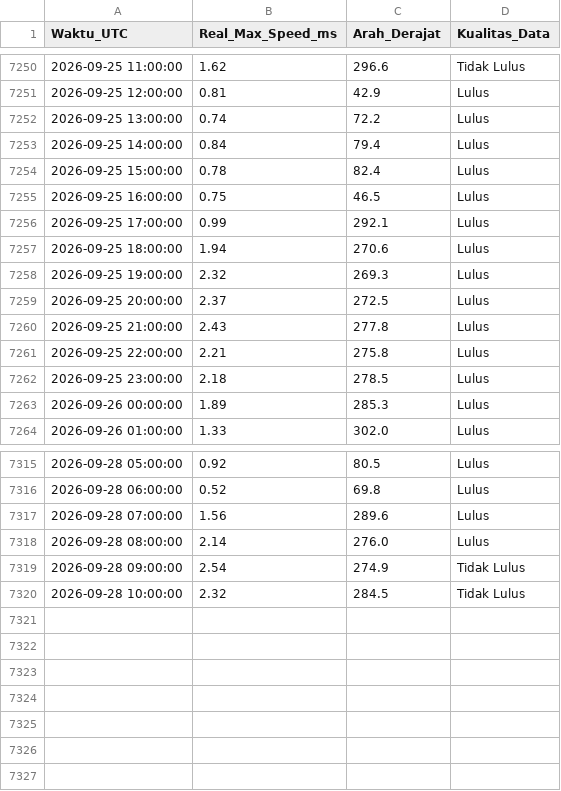
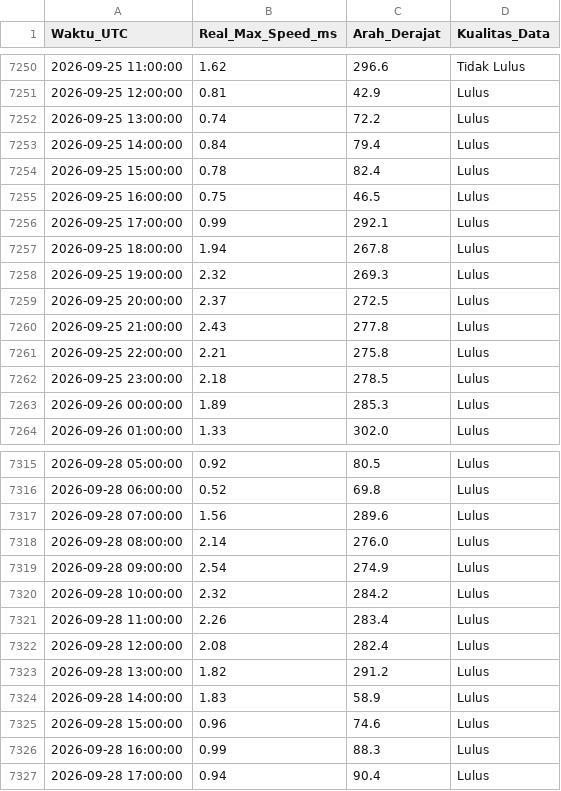
Before and after one commit to Umarhaidaralfaruq/MARLIN-Marine-Current-Intelligence-System, a CSV file: Hasil_Validasi/Validasi_Real_Max_12H.csv, drawn as a sheet; only a part is shown, gaps mark what is left out.

```diff
--- a/Hasil_Validasi/Validasi_Real_Max_12H.csv
+++ b/Hasil_Validasi/Validasi_Real_Max_12H.csv
@@ -7256,3 +7256,3 @@ Waktu_UTC,Real_Max_Speed_ms,Arah_Derajat,Kualitas_Data
 2026-09-25 17:00:00,0.99,292.1,Lulus
-2026-09-25 18:00:00,1.94,270.6,Lulus
+2026-09-25 18:00:00,1.94,267.8,Lulus
 2026-09-25 19:00:00,2.32,269.3,Lulus
@@ -7318,3 +7318,10 @@ Waktu_UTC,Real_Max_Speed_ms,Arah_Derajat,Kualitas_Data
 2026-09-28 08:00:00,2.14,276.0,Lulus
-2026-09-28 09:00:00,2.54,274.9,Tidak Lulus
-2026-09-28 10:00:00,2.32,284.5,Tidak Lulus
+2026-09-28 09:00:00,2.54,274.9,Lulus
+2026-09-28 10:00:00,2.32,284.2,Lulus
+2026-09-28 11:00:00,2.26,283.4,Lulus
+2026-09-28 12:00:00,2.08,282.4,Lulus
+2026-09-28 13:00:00,1.82,291.2,Lulus
+2026-09-28 14:00:00,1.83,58.9,Lulus
+2026-09-28 15:00:00,0.96,74.6,Lulus
+2026-09-28 16:00:00,0.99,88.3,Lulus
+2026-09-28 17:00:00,0.94,90.4,Lulus
```
